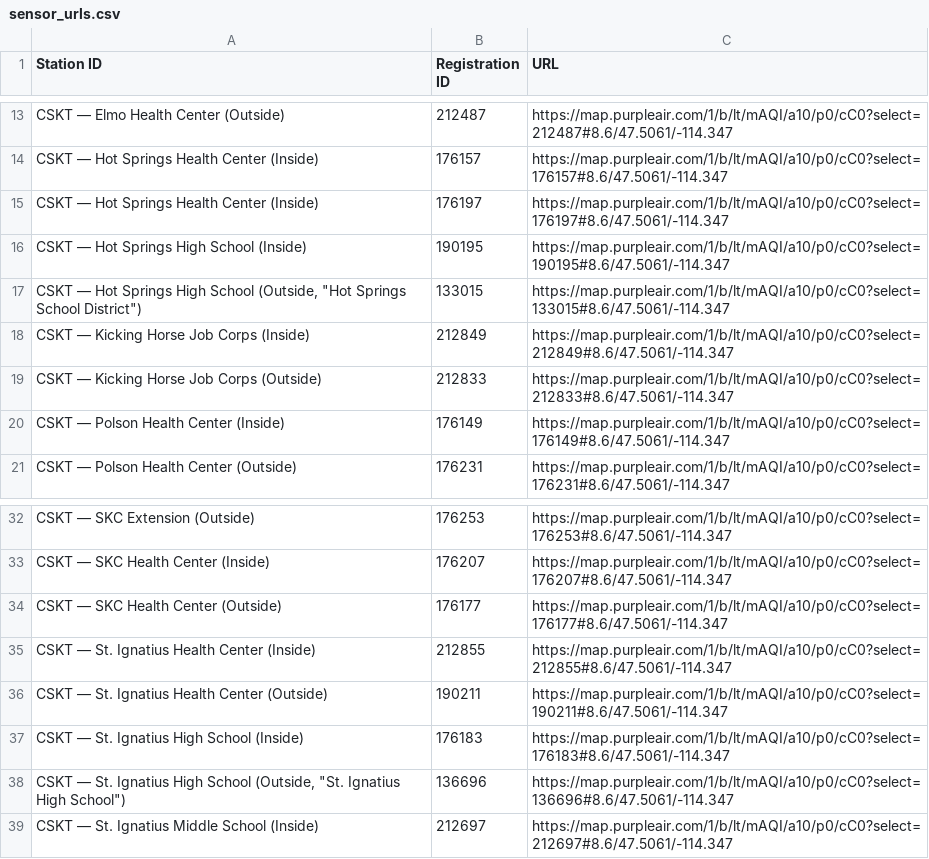
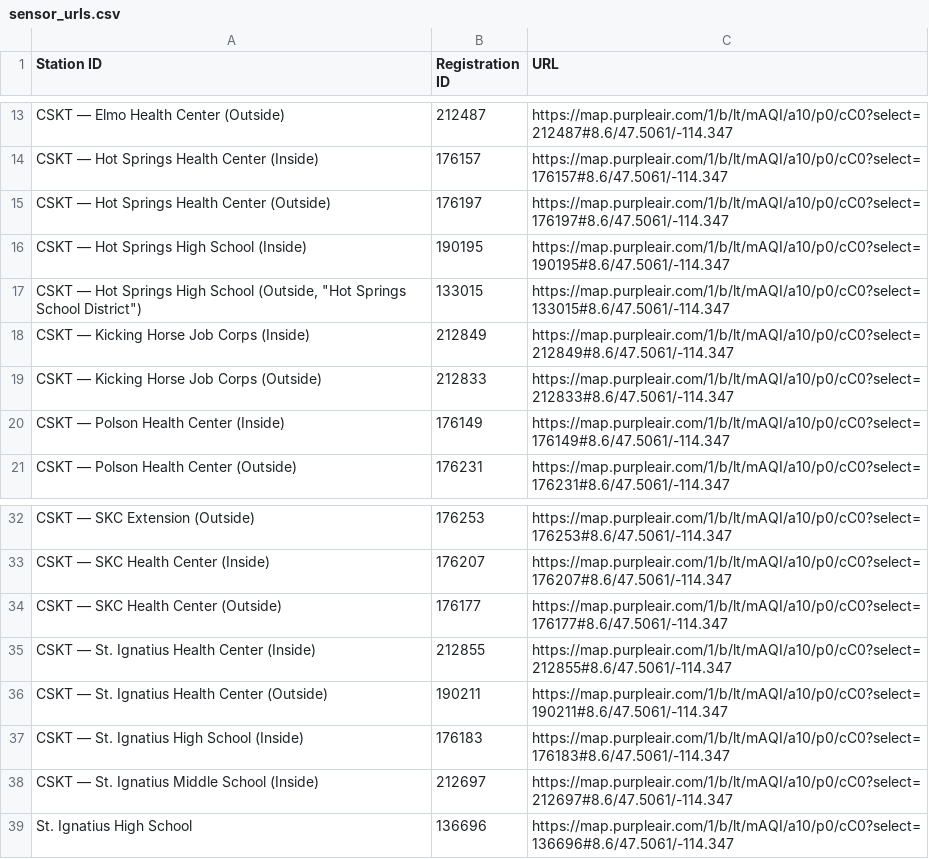
Before and after one commit to mt-climate-office/cskt-air-quality, a CSV file: sensor_urls.csv, drawn as a sheet; only a part is shown, gaps mark what is left out.

Commit message:
updated sensor list

```diff
--- a/sensor_urls.csv
+++ b/sensor_urls.csv
@@ -14,3 +14,3 @@ CSKT — Elmo Health Center (Outside),212487,https://map.purpleair.com/1/b/lt/mA
 CSKT — Hot Springs Health Center (Inside),176157,https://map.purpleair.com/1/b/lt/mAQI/a10/p0/cC0?select=176157#8.6/47.5061/-114.347
-CSKT — Hot Springs Health Center (Inside),176197,https://map.purpleair.com/1/b/lt/mAQI/a10/p0/cC0?select=176197#8.6/47.5061/-114.347
+CSKT — Hot Springs Health Center (Outside),176197,https://map.purpleair.com/1/b/lt/mAQI/a10/p0/cC0?select=176197#8.6/47.5061/-114.347
 CSKT — Hot Springs High School (Inside),190195,https://map.purpleair.com/1/b/lt/mAQI/a10/p0/cC0?select=190195#8.6/47.5061/-114.347
@@ -37,3 +37,3 @@ CSKT — St. Ignatius Health Center (Outside),190211,https://map.purpleair.com/1
 CSKT — St. Ignatius High School (Inside),176183,https://map.purpleair.com/1/b/lt/mAQI/a10/p0/cC0?select=176183#8.6/47.5061/-114.347
-"CSKT — St. Ignatius High School (Outside, ""St. Ignatius High School"")",136696,https://map.purpleair.com/1/b/lt/mAQI/a10/p0/cC0?select=136696#8.6/47.5061/-114.347
 CSKT — St. Ignatius Middle School (Inside),212697,https://map.purpleair.com/1/b/lt/mAQI/a10/p0/cC0?select=212697#8.6/47.5061/-114.347
+St. Ignatius High School,136696,https://map.purpleair.com/1/b/lt/mAQI/a10/p0/cC0?select=136696#8.6/47.5061/-114.347
```
Also changed, not shown: 1 other file.
